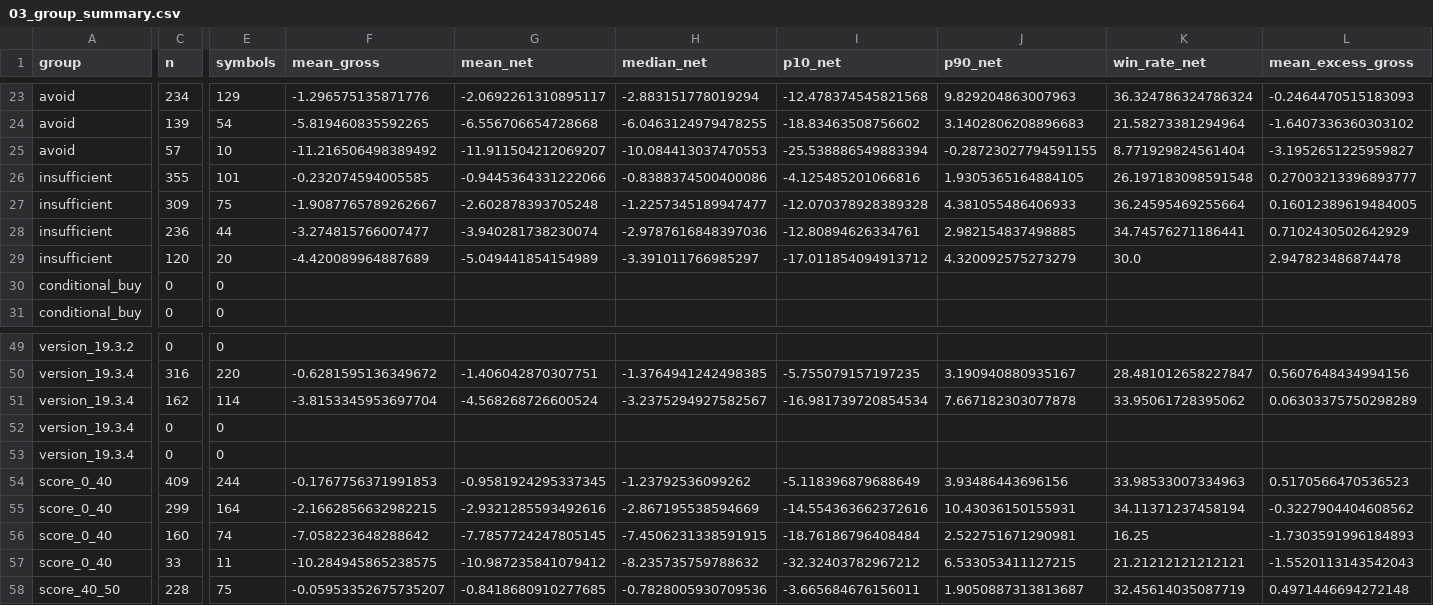
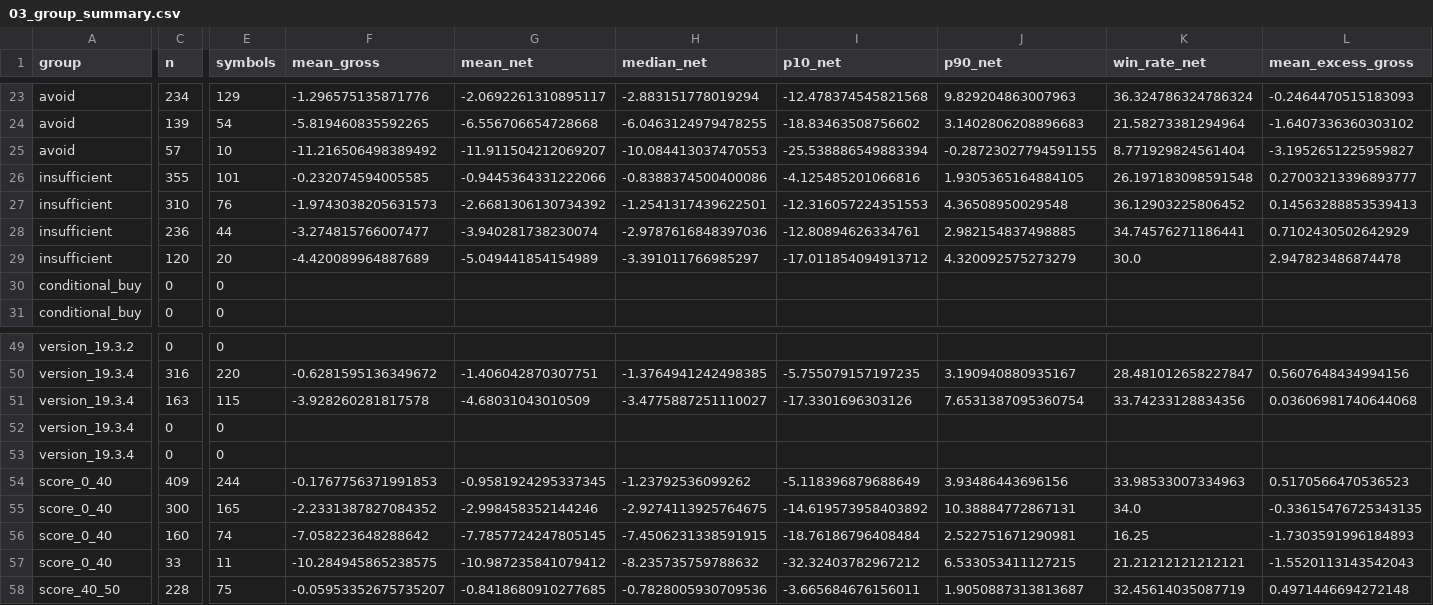
Before and after one commit to flyree140/GPT_stocklab, a CSV file: data/evaluation/03_group_summary.csv, drawn as a sheet; only a part is shown, gaps mark what is left out; the diff covers the shown part only; the diff names each change by its address in the sheet, - before the commit and + after, or states it on an @@ line.

```diff
--- a/data/evaluation/03_group_summary.csv
+++ b/data/evaluation/03_group_summary.csv
-C27 (n): 309
+C27 (n): 310
-E27 (symbols): 75
+E27 (symbols): 76
-F27 (mean_gross): -1.9087765789262667
+F27 (mean_gross): -1.9743038205631573
-G27 (mean_net): -2.602878393705248
+G27 (mean_net): -2.6681306130734392
-H27 (median_net): -1.2257345189947477
+H27 (median_net): -1.2541317439622501
-I27 (p10_net): -12.070378928389328
+I27 (p10_net): -12.316057224351553
-J27 (p90_net): 4.381055486406933
+J27 (p90_net): 4.36508950029548
-K27 (win_rate_net): 36.24595469255664
+K27 (win_rate_net): 36.12903225806452
-L27 (mean_excess_gross): 0.16012389619484005
+L27 (mean_excess_gross): 0.14563288853539413
-C51 (n): 162
+C51 (n): 163
-E51 (symbols): 114
+E51 (symbols): 115
-F51 (mean_gross): -3.8153345953697704
+F51 (mean_gross): -3.928260281817578
-G51 (mean_net): -4.568268726600524
+G51 (mean_net): -4.68031043010509
-H51 (median_net): -3.2375294927582567
+H51 (median_net): -3.4775887251110027
-I51 (p10_net): -16.981739720854534
+I51 (p10_net): -17.3301696303126
-J51 (p90_net): 7.667182303077878
+J51 (p90_net): 7.6531387095360754
-K51 (win_rate_net): 33.95061728395062
+K51 (win_rate_net): 33.74233128834356
-L51 (mean_excess_gross): 0.06303375750298289
+L51 (mean_excess_gross): 0.03606981740644068
-C55 (n): 299
+C55 (n): 300
-E55 (symbols): 164
+E55 (symbols): 165
-F55 (mean_gross): -2.1662856632982215
+F55 (mean_gross): -2.2331387827084352
-G55 (mean_net): -2.9321285593492616
+G55 (mean_net): -2.998458352144246
-H55 (median_net): -2.867195538594669
+H55 (median_net): -2.9274113925764675
-I55 (p10_net): -14.554363662372616
+I55 (p10_net): -14.619573958403892
-J55 (p90_net): 10.43036150155931
+J55 (p90_net): 10.38884772867131
-K55 (win_rate_net): 34.11371237458194
+K55 (win_rate_net): 34.0
-L55 (mean_excess_gross): -0.3227904404608562
+L55 (mean_excess_gross): -0.33615476725343135
```
Also changed, not shown: 27 edited cells elsewhere in this file, data/evaluation/05_unresolved_latest_signals.csv, data/life/02_gated_daily_cash.csv, 12 other files.
